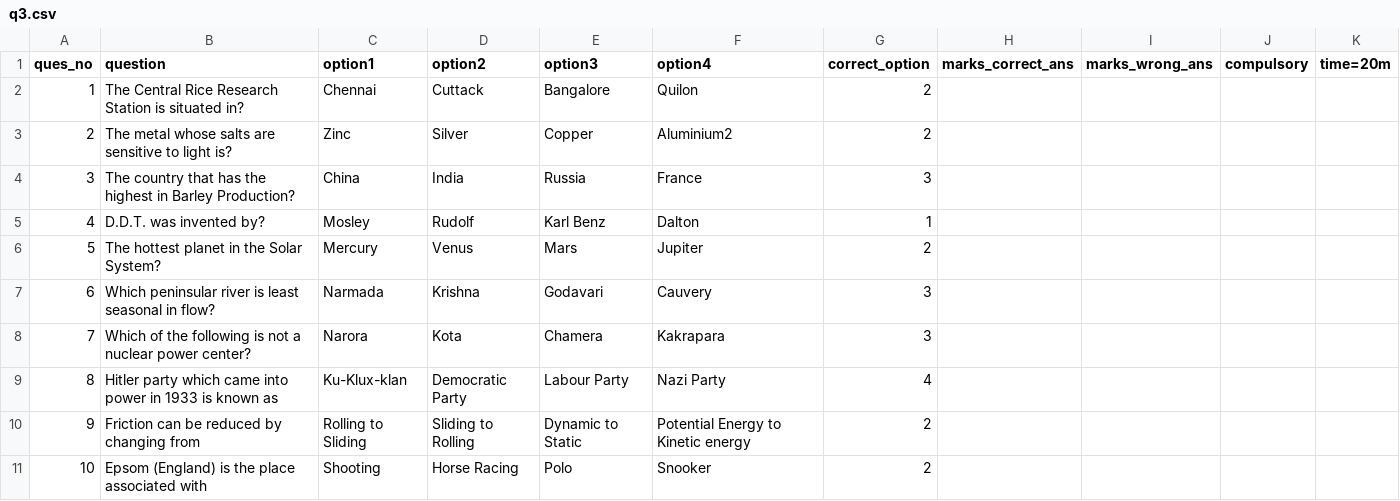
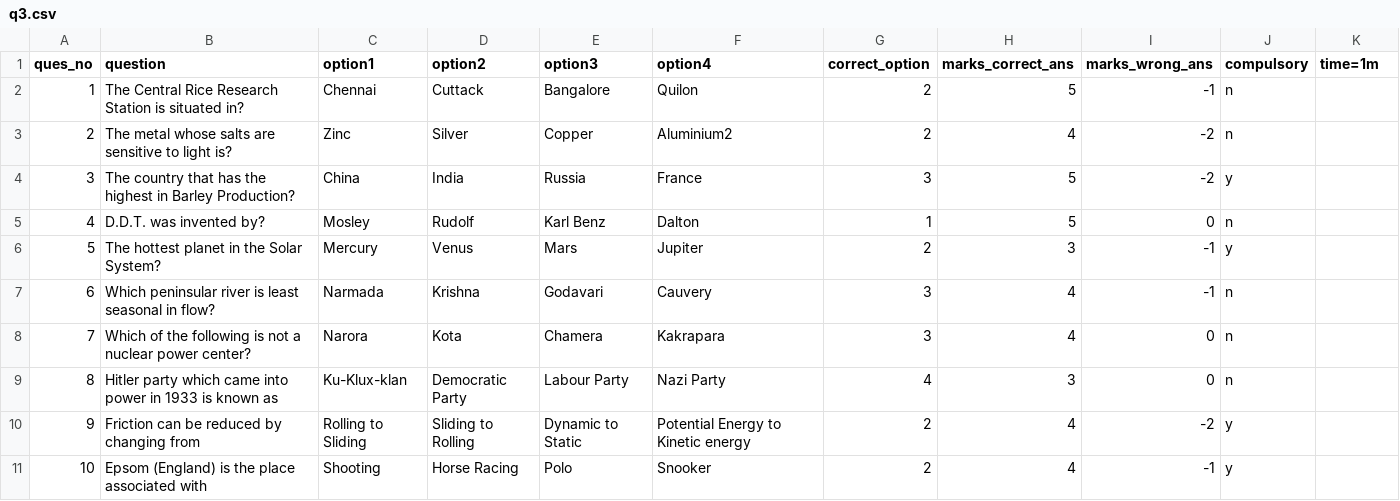
Before and after one commit to pranshukapri/CS384_1801ME44_Projects, a CSV file: P1 Quiz_via_CSV/quiz_wise_questions/q3.csv, drawn as a sheet.

```diff
--- a/P1 Quiz_via_CSV/quiz_wise_questions/q3.csv
+++ b/P1 Quiz_via_CSV/quiz_wise_questions/q3.csv
@@ -1,11 +1,11 @@
-ques_no,question,option1,option2,option3,option4,correct_option,marks_correct_ans,marks_wrong_ans,compulsory,time=20m
-1,The Central Rice Research Station is situated in?,Chennai,Cuttack,Bangalore,Quilon,2,,,,
-2,The metal whose salts are sensitive to light is?,Zinc,Silver,Copper,Aluminium2,2,,,,
-3,The country that has the highest in Barley Production?,China,India,Russia,France,3,,,,
-4,D.D.T. was invented by?,Mosley,Rudolf,Karl Benz,Dalton,1,,,,
-5,The hottest planet in the Solar System?,Mercury,Venus,Mars,Jupiter,2,,,,
-6,Which peninsular river is least seasonal in flow?,Narmada,Krishna,Godavari,Cauvery,3,,,,
-7,Which of the following is not a nuclear power center?,Narora,Kota,Chamera,Kakrapara,3,,,,
-8,Hitler party which came into power in 1933 is known as,Ku-Klux-klan,Democratic Party,Labour Party,Nazi Party,4,,,,
-9,Friction can be reduced by changing from,Rolling to Sliding,Sliding to Rolling,Dynamic to Static,Potential Energy to Kinetic energy,2,,,,
-10,Epsom (England) is the place associated with,Shooting,Horse Racing,Polo,Snooker,2,,,,
+ques_no,question,option1,option2,option3,option4,correct_option,marks_correct_ans,marks_wrong_ans,compulsory,time=1m
+1,The Central Rice Research Station is situated in?,Chennai,Cuttack,Bangalore,Quilon,2,5,-1,n,
+2,The metal whose salts are sensitive to light is?,Zinc,Silver,Copper,Aluminium2,2,4,-2,n,
+3,The country that has the highest in Barley Production?,China,India,Russia,France,3,5,-2,y,
+4,D.D.T. was invented by?,Mosley,Rudolf,Karl Benz,Dalton,1,5,0,n,
+5,The hottest planet in the Solar System?,Mercury,Venus,Mars,Jupiter,2,3,-1,y,
+6,Which peninsular river is least seasonal in flow?,Narmada,Krishna,Godavari,Cauvery,3,4,-1,n,
+7,Which of the following is not a nuclear power center?,Narora,Kota,Chamera,Kakrapara,3,4,0,n,
+8,Hitler party which came into power in 1933 is known as,Ku-Klux-klan,Democratic Party,Labour Party,Nazi Party,4,3,0,n,
+9,Friction can be reduced by changing from,Rolling to Sliding,Sliding to Rolling,Dynamic to Static,Potential Energy to Kinetic energy,2,4,-2,y,
+10,Epsom (England) is the place associated with,Shooting,Horse Racing,Polo,Snooker,2,4,-1,y,
```
Also changed, not shown: P1 Quiz_via_CSV/quiz_wise_questions/q2.csv, 1 other file.
